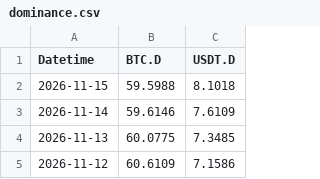
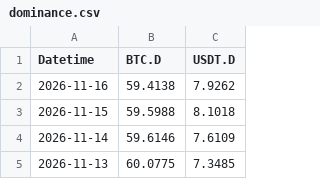
Before and after one commit to hhysteric/btc-signal-pro, a CSV file: data/dominance.csv, drawn as a sheet; only a part is shown; the shorter side is filled out with more unchanged rows; the diff names each change by its address in the sheet, - before the commit and + after, or states it on an @@ line.

```diff
--- a/data/dominance.csv
+++ b/data/dominance.csv
+row 2: 2026-11-16 | 59.4138 | 7.9262
```
Also changed, not shown: data/mvrv.csv, data/nupl.csv, 11 other files.
